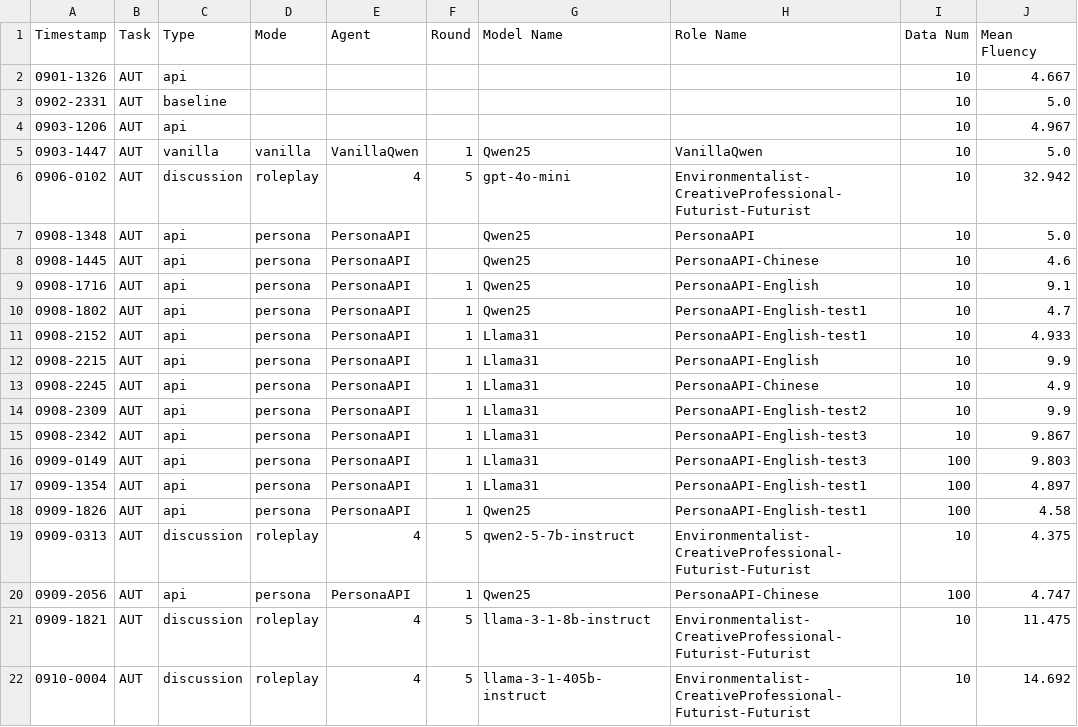
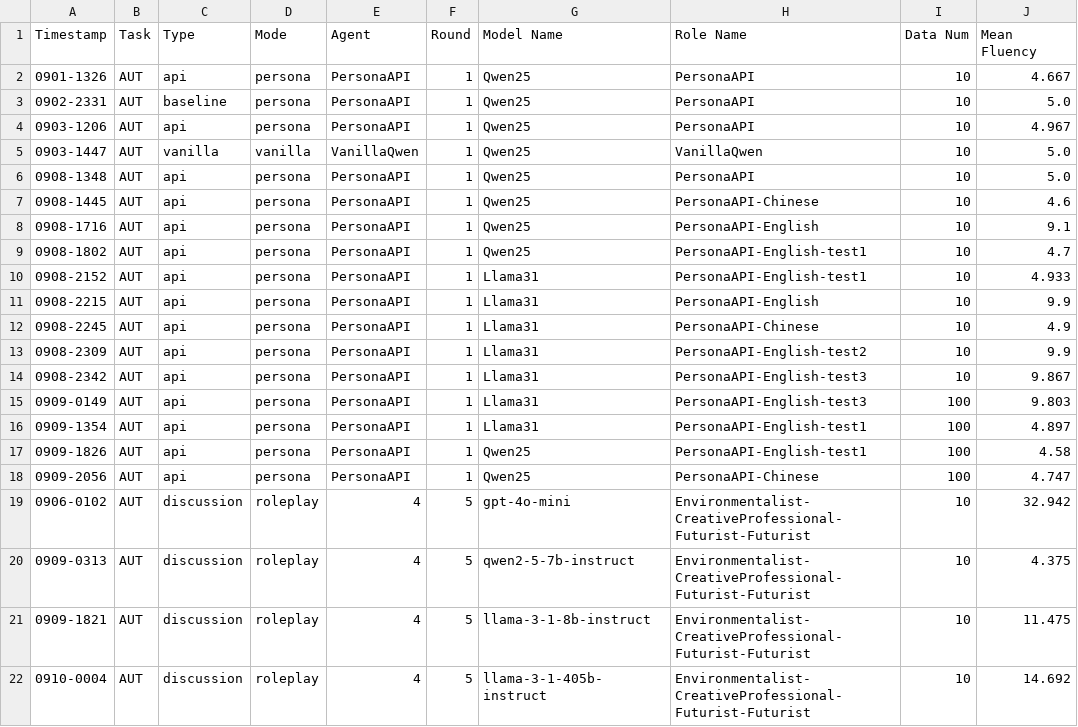
Before and after one commit to Bai1026/LLM_Persona, a CSV file: LLM-Discussion/Results/LeaderBoard/LeaderBoard-AUT.csv, drawn as a sheet; only a part is shown; addresses are those after the commit; the diff names each change by its address in the sheet, - before the commit and + after, or states it on an @@ line.

Commit message:
modify codes for evaluating other 3 tasks

```diff
--- a/LLM-Discussion/Results/LeaderBoard/LeaderBoard-AUT.csv
+++ b/LLM-Discussion/Results/LeaderBoard/LeaderBoard-AUT.csv
-D2:D4 (Mode): (empty)
+D2:D4 (Mode): persona
-E2:E4 (Agent): (empty)
+E2:E4 (Agent): PersonaAPI
-F2:F4 (Round): (empty)
+F2:F4 (Round): 1
-G2:G4 (Model Name): (empty)
+G2:G4 (Model Name): Qwen25
-H2:H4 (Role Name): (empty)
+H2:H4 (Role Name): PersonaAPI
-F6:F7 (Round): (empty)
+F6:F7 (Round): 1
@@ row 20 moved to row 18: 0909-2056 @@
@@ row 6 moved to row 19: 0906-0102 @@
```
Also changed, not shown: 3 other files.
